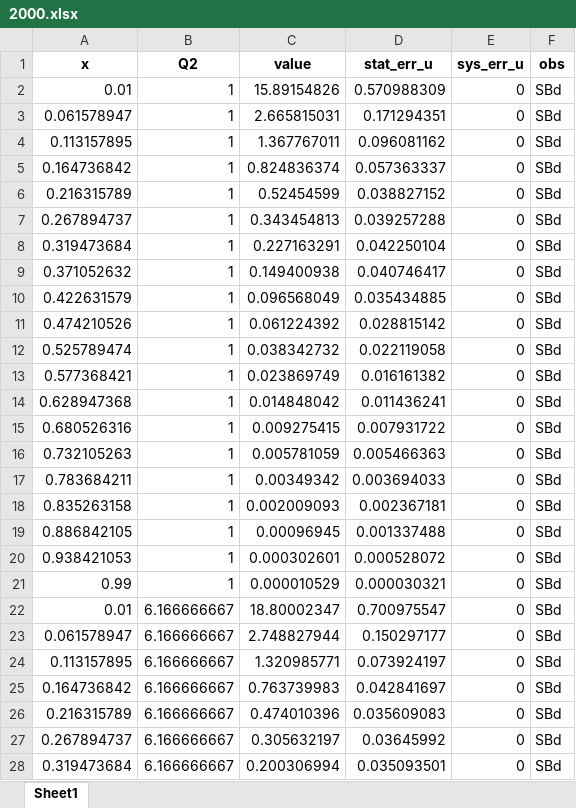
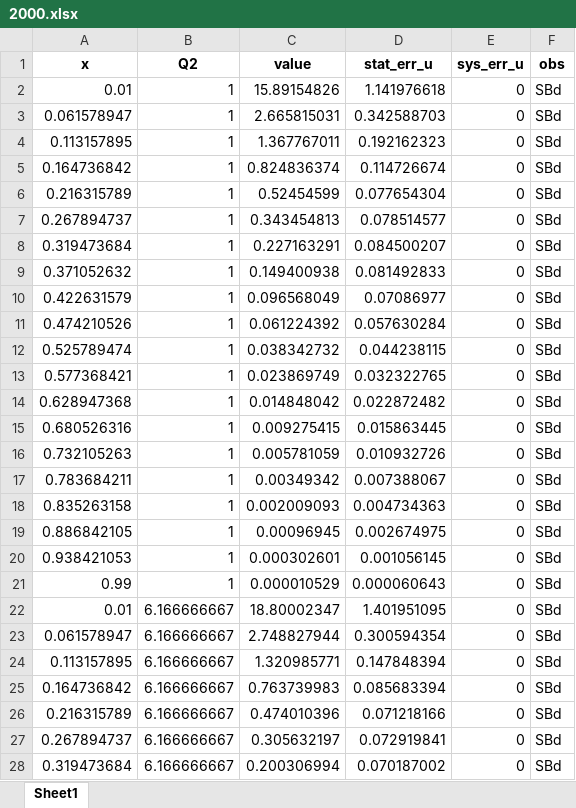
Before and after one commit to jc014/jam3d-1, an Excel workbook: database/Soffer_Bound/expdata/2000.xlsx, sheet Sheet1, drawn as a sheet; only a part is shown; values as stored, in another font and other column widths than the file's, no borders; the diff covers the shown part only; the diff names each change by its address in the sheet, - before the commit and + after, or states it on an @@ line.

```diff
--- a/database/Soffer_Bound/expdata/2000.xlsx (sheet Sheet1)
+++ b/database/Soffer_Bound/expdata/2000.xlsx (sheet Sheet1)
-D2 (stat_err_u): 0.570988309
+D2 (stat_err_u): 1.141976618
-D3 (stat_err_u): 0.171294351
+D3 (stat_err_u): 0.342588703
-D4 (stat_err_u): 0.096081162
+D4 (stat_err_u): 0.192162323
-D5 (stat_err_u): 0.057363337
+D5 (stat_err_u): 0.114726674
-D6 (stat_err_u): 0.038827152
+D6 (stat_err_u): 0.077654304
-D7 (stat_err_u): 0.039257288
+D7 (stat_err_u): 0.078514577
-D8 (stat_err_u): 0.042250104
+D8 (stat_err_u): 0.084500207
-D9 (stat_err_u): 0.040746417
+D9 (stat_err_u): 0.081492833
-D10 (stat_err_u): 0.035434885
+D10 (stat_err_u): 0.07086977
-D11 (stat_err_u): 0.028815142
+D11 (stat_err_u): 0.057630284
-D12 (stat_err_u): 0.022119058
+D12 (stat_err_u): 0.044238115
-D13 (stat_err_u): 0.016161382
+D13 (stat_err_u): 0.032322765
-D14 (stat_err_u): 0.011436241
+D14 (stat_err_u): 0.022872482
-D15 (stat_err_u): 0.007931722
+D15 (stat_err_u): 0.015863445
-D16 (stat_err_u): 0.005466363
+D16 (stat_err_u): 0.010932726
-D17 (stat_err_u): 0.003694033
+D17 (stat_err_u): 0.007388067
-D18 (stat_err_u): 0.002367181
+D18 (stat_err_u): 0.004734363
-D19 (stat_err_u): 0.001337488
+D19 (stat_err_u): 0.002674975
-D20 (stat_err_u): 0.000528072
+D20 (stat_err_u): 0.001056145
-D21 (stat_err_u): 0.000030321
+D21 (stat_err_u): 0.000060643
-D22 (stat_err_u): 0.700975547
+D22 (stat_err_u): 1.401951095
-D23 (stat_err_u): 0.150297177
+D23 (stat_err_u): 0.300594354
-D24 (stat_err_u): 0.073924197
+D24 (stat_err_u): 0.147848394
-D25 (stat_err_u): 0.042841697
+D25 (stat_err_u): 0.085683394
-D26 (stat_err_u): 0.035609083
+D26 (stat_err_u): 0.071218166
-D27 (stat_err_u): 0.03645992
+D27 (stat_err_u): 0.072919841
-D28 (stat_err_u): 0.035093501
+D28 (stat_err_u): 0.070187002
```
Also changed, not shown: 473 edited cells elsewhere in this sheet, database/Soffer_Bound/expdata/1000.xlsx.
